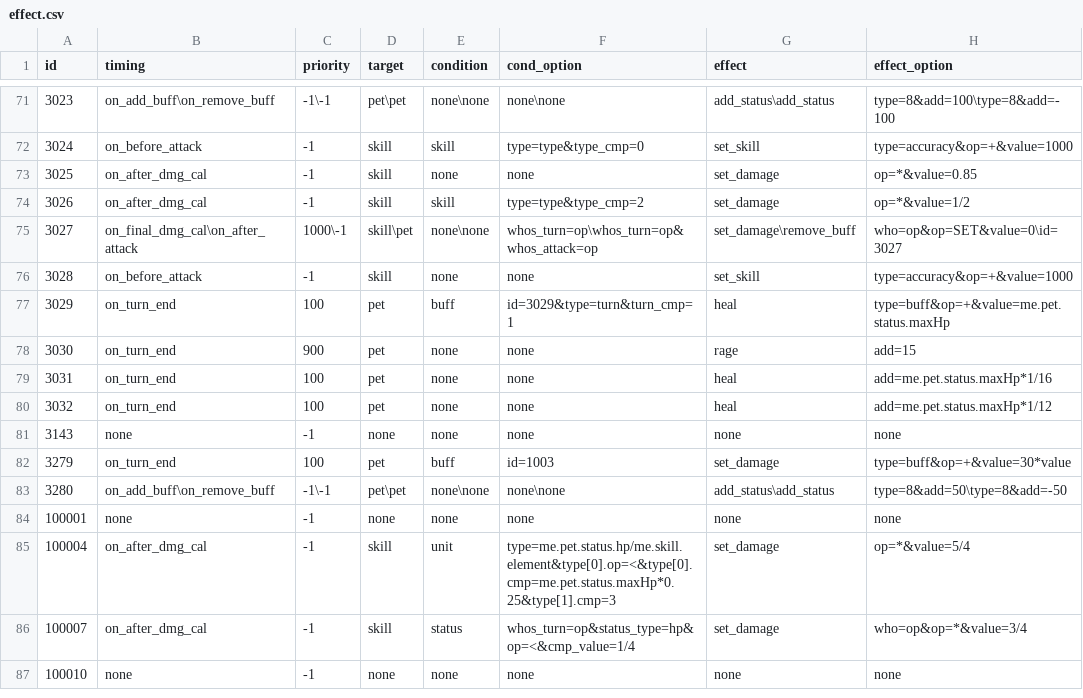
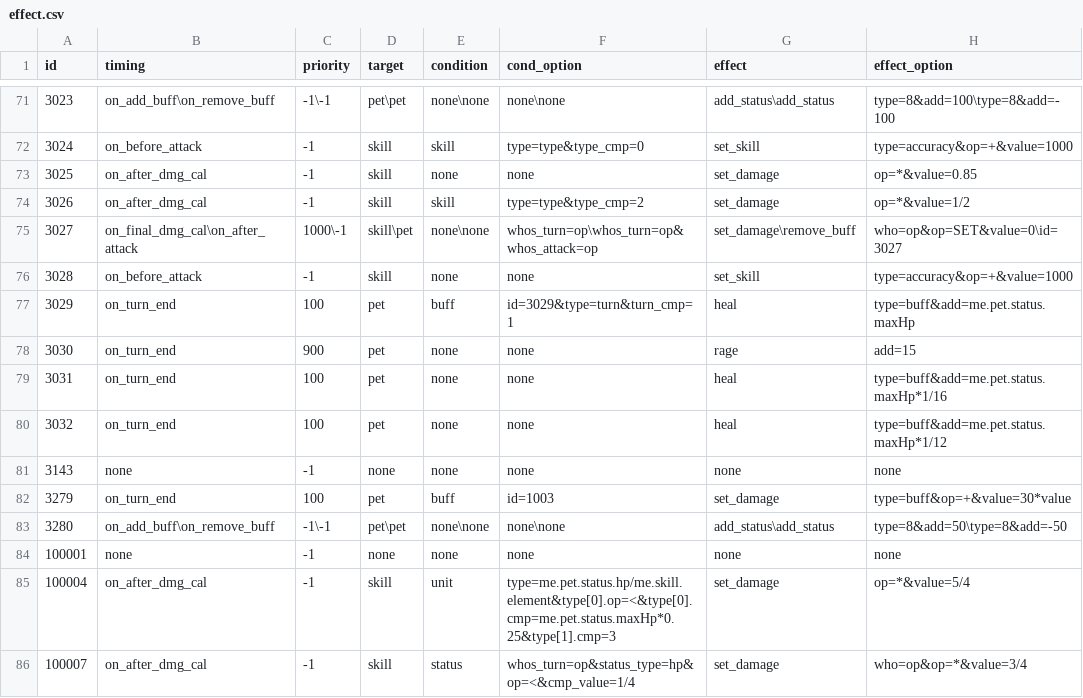
Before and after one commit to Brady29655751/Seer2, a CSV file: Buffs/effect.csv, drawn as a sheet; only a part is shown, gaps mark what is left out; the shorter side is filled out with more unchanged rows.

```diff
--- a/Buffs/effect.csv
+++ b/Buffs/effect.csv
@@ -76,6 +76,6 @@ id,timing,priority,target,condition,cond_option,effect,effect_option
 3028,on_before_attack,-1,skill,none,none,set_skill,type=accuracy&op=+&value=1000
-3029,on_turn_end,100,pet,buff,id=3029&type=turn&turn_cmp=1,heal,type=buff&op=+&value=me.pet.status.maxHp
+3029,on_turn_end,100,pet,buff,id=3029&type=turn&turn_cmp=1,heal,type=buff&add=me.pet.status.maxHp
 3030,on_turn_end,900,pet,none,none,rage,add=15
-3031,on_turn_end,100,pet,none,none,heal,add=me.pet.status.maxHp*1/16
-3032,on_turn_end,100,pet,none,none,heal,add=me.pet.status.maxHp*1/12
+3031,on_turn_end,100,pet,none,none,heal,type=buff&add=me.pet.status.maxHp*1/16
+3032,on_turn_end,100,pet,none,none,heal,type=buff&add=me.pet.status.maxHp*1/12
 3143,none,-1,none,none,none,none,none
```
Also changed, not shown: Skills/effect.csv.
